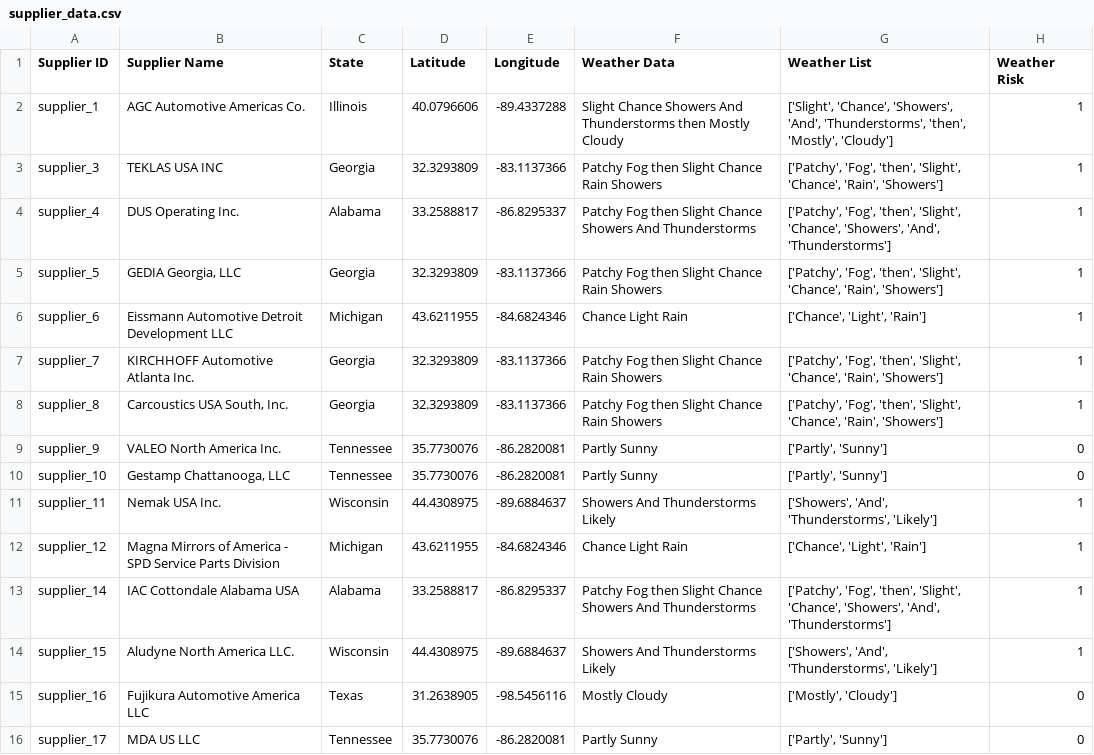
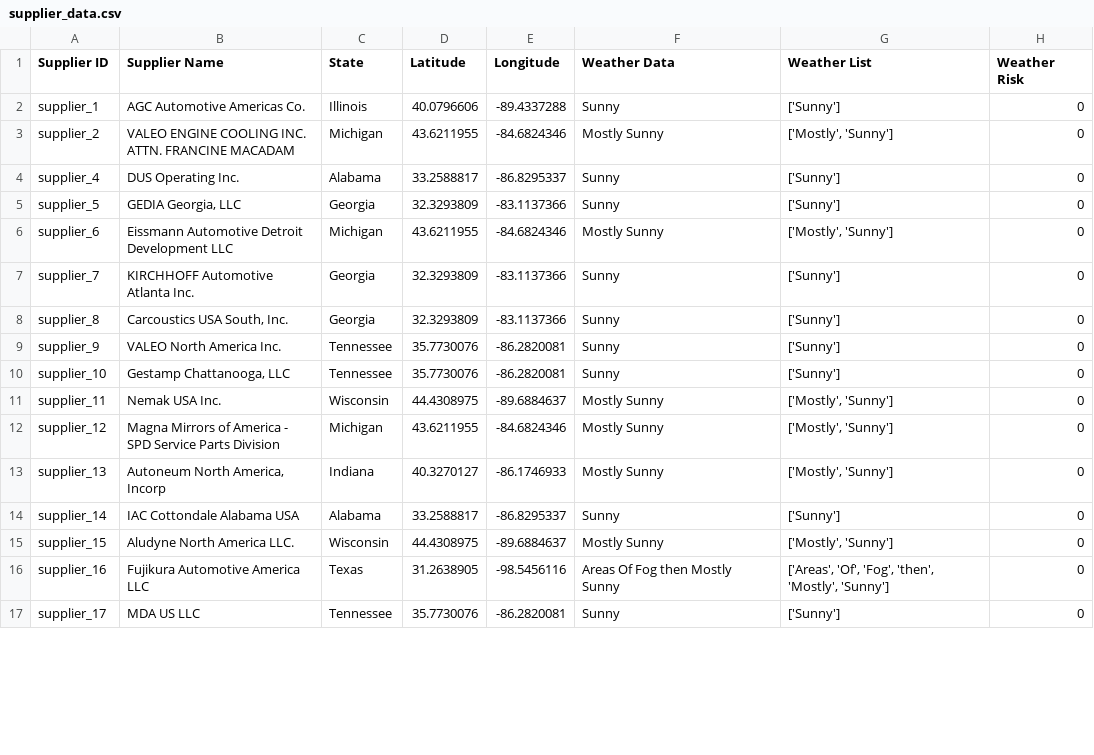
Before and after one commit to Ivan2911/scda, a CSV file: supplier_data.csv, drawn as a sheet; only a part is shown; the diff covers the shown part only.

Commit message:
update supplier weather

```diff
--- a/supplier_data.csv
+++ b/supplier_data.csv
@@ -1,16 +1,17 @@
 Supplier ID,Supplier Name,State,Latitude,Longitude,Weather Data,Weather List,Weather Risk
-supplier_1,AGC Automotive Americas Co.,Illinois,40.0796606,-89.4337288,Slight Chance Showers And Thunderstorms then Mostly Cloudy,"['Slight', 'Chance', 'Showers', 'And', 'Thunderstorms', 'then', 'Mostly', 'Cloudy']",1
-supplier_3,TEKLAS USA INC,Georgia,32.3293809,-83.1137366,Patchy Fog then Slight Chance Rain Showers,"['Patchy', 'Fog', 'then', 'Slight', 'Chance', 'Rain', 'Showers']",1
-supplier_4,DUS Operating Inc.,Alabama,33.2588817,-86.8295337,Patchy Fog then Slight Chance Showers And Thunderstorms,"['Patchy', 'Fog', 'then', 'Slight', 'Chance', 'Showers', 'And', 'Thunderstorms']",1
-supplier_5,"GEDIA Georgia, LLC",Georgia,32.3293809,-83.1137366,Patchy Fog then Slight Chance Rain Showers,"['Patchy', 'Fog', 'then', 'Slight', 'Chance', 'Rain', 'Showers']",1
-supplier_6,Eissmann Automotive Detroit Development LLC,Michigan,43.6211955,-84.6824346,Chance Light Rain,"['Chance', 'Light', 'Rain']",1
-supplier_7,KIRCHHOFF Automotive Atlanta Inc.,Georgia,32.3293809,-83.1137366,Patchy Fog then Slight Chance Rain Showers,"['Patchy', 'Fog', 'then', 'Slight', 'Chance', 'Rain', 'Showers']",1
-supplier_8,"Carcoustics USA South, Inc.",Georgia,32.3293809,-83.1137366,Patchy Fog then Slight Chance Rain Showers,"['Patchy', 'Fog', 'then', 'Slight', 'Chance', 'Rain', 'Showers']",1
-supplier_9,VALEO North America Inc.,Tennessee,35.7730076,-86.2820081,Partly Sunny,"['Partly', 'Sunny']",0
-supplier_10,"Gestamp Chattanooga, LLC",Tennessee,35.7730076,-86.2820081,Partly Sunny,"['Partly', 'Sunny']",0
-supplier_11,Nemak USA Inc.,Wisconsin,44.4308975,-89.6884637,Showers And Thunderstorms Likely,"['Showers', 'And', 'Thunderstorms', 'Likely']",1
-supplier_12,Magna Mirrors of America - SPD Service Parts Division,Michigan,43.6211955,-84.6824346,Chance Light Rain,"['Chance', 'Light', 'Rain']",1
-supplier_14,IAC Cottondale Alabama USA,Alabama,33.2588817,-86.8295337,Patchy Fog then Slight Chance Showers And Thunderstorms,"['Patchy', 'Fog', 'then', 'Slight', 'Chance', 'Showers', 'And', 'Thunderstorms']",1
-supplier_15,Aludyne North America LLC.,Wisconsin,44.4308975,-89.6884637,Showers And Thunderstorms Likely,"['Showers', 'And', 'Thunderstorms', 'Likely']",1
-supplier_16,Fujikura Automotive America LLC,Texas,31.2638905,-98.5456116,Mostly Cloudy,"['Mostly', 'Cloudy']",0
-supplier_17,MDA US LLC,Tennessee,35.7730076,-86.2820081,Partly Sunny,"['Partly', 'Sunny']",0
+supplier_1,AGC Automotive Americas Co.,Illinois,40.0796606,-89.4337288,Sunny,['Sunny'],0
+supplier_2,VALEO ENGINE COOLING INC. ATTN. FRANCINE MACADAM,Michigan,43.6211955,-84.6824346,Mostly Sunny,"['Mostly', 'Sunny']",0
+supplier_4,DUS Operating Inc.,Alabama,33.2588817,-86.8295337,Sunny,['Sunny'],0
+supplier_5,"GEDIA Georgia, LLC",Georgia,32.3293809,-83.1137366,Sunny,['Sunny'],0
+supplier_6,Eissmann Automotive Detroit Development LLC,Michigan,43.6211955,-84.6824346,Mostly Sunny,"['Mostly', 'Sunny']",0
+supplier_7,KIRCHHOFF Automotive Atlanta Inc.,Georgia,32.3293809,-83.1137366,Sunny,['Sunny'],0
+supplier_8,"Carcoustics USA South, Inc.",Georgia,32.3293809,-83.1137366,Sunny,['Sunny'],0
+supplier_9,VALEO North America Inc.,Tennessee,35.7730076,-86.2820081,Sunny,['Sunny'],0
+supplier_10,"Gestamp Chattanooga, LLC",Tennessee,35.7730076,-86.2820081,Sunny,['Sunny'],0
+supplier_11,Nemak USA Inc.,Wisconsin,44.4308975,-89.6884637,Mostly Sunny,"['Mostly', 'Sunny']",0
+supplier_12,Magna Mirrors of America - SPD Service Parts Division,Michigan,43.6211955,-84.6824346,Mostly Sunny,"['Mostly', 'Sunny']",0
+supplier_13,"Autoneum North America, Incorp",Indiana,40.3270127,-86.1746933,Mostly Sunny,"['Mostly', 'Sunny']",0
+supplier_14,IAC Cottondale Alabama USA,Alabama,33.2588817,-86.8295337,Sunny,['Sunny'],0
+supplier_15,Aludyne North America LLC.,Wisconsin,44.4308975,-89.6884637,Mostly Sunny,"['Mostly', 'Sunny']",0
+supplier_16,Fujikura Automotive America LLC,Texas,31.2638905,-98.5456116,Areas Of Fog then Mostly Sunny,"['Areas', 'Of', 'Fog', 'then', 'Mostly', 'Sunny']",0
+supplier_17,MDA US LLC,Tennessee,35.7730076,-86.2820081,Sunny,['Sunny'],0
```
Also changed, not shown: 16 edited cells elsewhere in this file, 2 other files.
